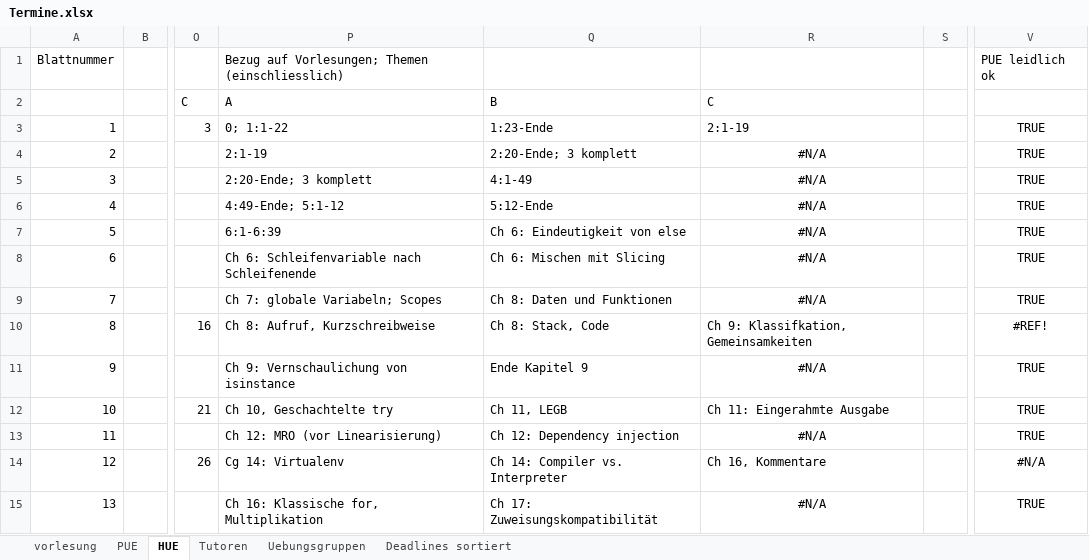
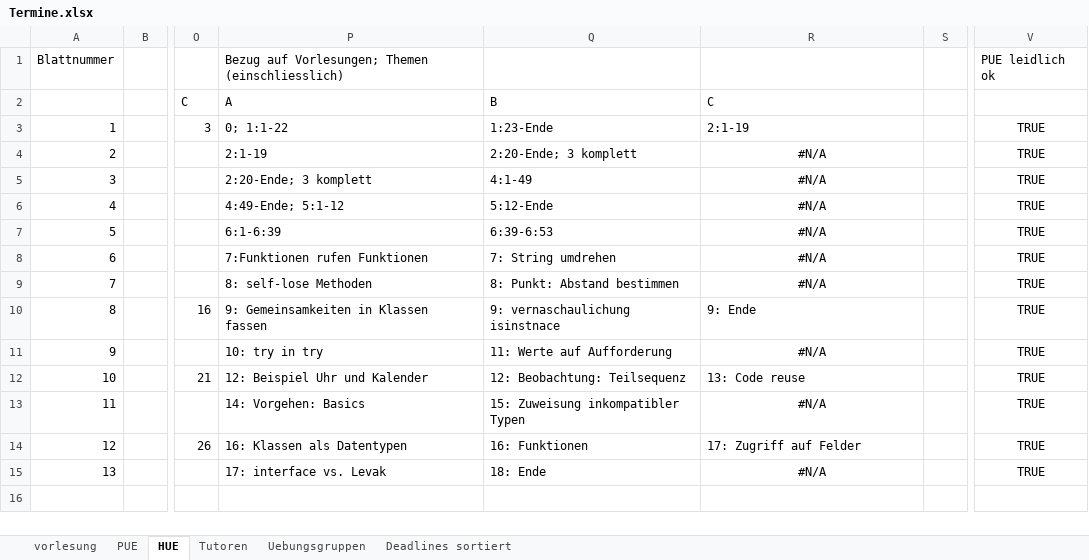
Before and after one commit to hkarl/gp1_upb, an Excel workbook: meetings/Termine.xlsx, sheet HUE, drawn as a sheet; only a part is shown, gaps mark what is left out; values as stored, in another font and other column widths than the file's, no borders; conditional formats not drawn; the diff names each change by its address in the sheet, - before the commit and + after, or states it on an @@ line.

```diff
--- a/meetings/Termine.xlsx (sheet HUE)
+++ b/meetings/Termine.xlsx (sheet HUE)
-Q7 (B): Ch 6: Eindeutigkeit von else
+Q7 (B): 6:39-6:53
-P8 (A): Ch 6: Schleifenvariable nach Schleifenende
+P8 (A): 7:Funktionen rufen Funktionen
-Q8 (B): Ch 6: Mischen mit Slicing
+Q8 (B): 7: String umdrehen
-P9 (A): Ch 7: globale Variabeln; Scopes
+P9 (A): 8: self-lose Methoden
-Q9 (B): Ch 8: Daten und Funktionen
+Q9 (B): 8: Punkt: Abstand bestimmen
-P10 (A): Ch 8: Aufruf, Kurzschreibweise
+P10 (A): 9: Gemeinsamkeiten in Klassen fassen
-Q10 (B): Ch 8: Stack, Code
+Q10 (B): 9: vernaschaulichung isinstnace
-R10 (C): Ch 9: Klassifkation, Gemeinsamkeiten
+R10 (C): 9: Ende
-V10: #REF!
+V10: TRUE
-P11 (A): Ch 9: Vernschaulichung von isinstance
+P11 (A): 10: try in try
-Q11 (B): Ende Kapitel 9
+Q11 (B): 11: Werte auf Aufforderung
-P12 (A): Ch 10, Geschachtelte try
+P12 (A): 12: Beispiel Uhr und Kalender
-Q12 (B): Ch 11, LEGB
+Q12 (B): 12: Beobachtung: Teilsequenz
-R12 (C): Ch 11: Eingerahmte Ausgabe
+R12 (C): 13: Code reuse
-P13 (A): Ch 12: MRO (vor Linearisierung)
+P13 (A): 14: Vorgehen: Basics
-Q13 (B): Ch 12: Dependency injection
+Q13 (B): 15: Zuweisung inkompatibler Typen
-P14 (A): Cg 14: Virtualenv
+P14 (A): 16: Klassen als Datentypen
-Q14 (B): Ch 14: Compiler vs. Interpreter
+Q14 (B): 16: Funktionen
-R14 (C): Ch 16, Kommentare
+R14 (C): 17: Zugriff auf Felder
-V14: #N/A
+V14: TRUE
-P15 (A): Ch 16: Klassische for, Multiplikation
+P15 (A): 17: interface vs. Levak
-Q15 (B): Ch 17: Zuweisungskompatibilität
+Q15 (B): 18: Ende
```
Also changed, not shown: sheet vorlesung, sheet PUE, formulas that keep their value.
